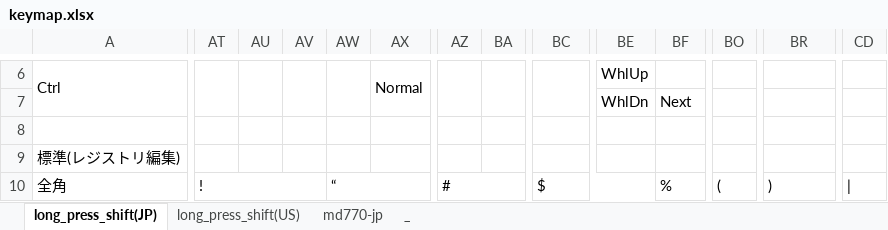
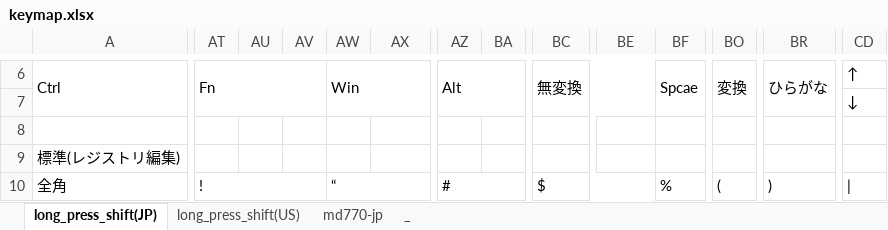
Before and after one commit to luftfararen/ahk, an Excel workbook: img/keymap.xlsx, sheet long_press_shift(JP), drawn as a sheet; only a part is shown, gaps mark what is left out; values as stored, in another font and other column widths than the file's, no cell formats; removed rows and columns are numbered as before the commit, all else as after; rows hold the shown columns only; the diff covers the shown part only; the diff names each change by its address in the sheet, - before the commit and + after, or states it on an @@ line.

```diff
--- a/img/keymap.xlsx (sheet long_press_shift(JP))
+++ b/img/keymap.xlsx (sheet long_press_shift(JP))
-AT6: (empty)
+AT6: Fn
-AT6:AT7 merged
+AT6:AV7 merged
-AU6:AU7 merged
-AV6:AV7 merged
-AW6: (empty)
+AW6: Win
-AW6:AW7 merged
+AW6:AY7 merged
-AX6: Normal
+AX6: (empty)
-AX6:AY7 merged
-AZ6: (empty)
+AZ6: Alt
-AZ6:AZ7 merged
+AZ6:BB7 merged
-BA6:BA7 merged
-BC6: (empty)
+BC6: 無変換
-BC6:BC7 merged
+BC6:BE7 merged
-BE6: WhlUp
+BE6: (empty)
-BF6: (empty)
+BF6: Spcae
-BF6:BG6 merged
+BF6:BN7 merged
-BO6: (empty)
+BO6: 変換
+BO6:BQ7 merged
-BR6: (empty)
+BR6: ひらがな
+BR6:BT7 merged
-CD6: (empty)
+CD6: ↑
+CD6:CF6 merged
-row 7:  |  |  |  |  |  |  |  |  | WhlDn | Next
+row 7:  |  |  |  |  |  |  |  |  |  |  |  |  | ↓
```
Also changed, not shown: 3 added rows, 12 removed rows, 122 edited cells and merged cells elsewhere in this sheet, sheet long_press_shift(US), sheet md770-jp, cell formats, 3 other files.
